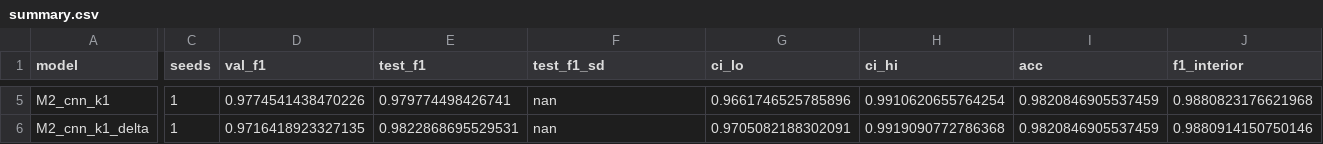
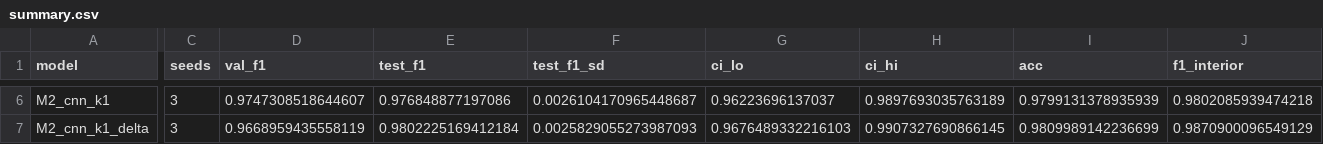
Before and after one commit to ziyigao4/cs230-phnom-penh-change, a CSV file: results/summary.csv, drawn as a sheet; only a part is shown, gaps mark what is left out; addresses are those after the commit; the diff covers the shown part only; the diff names each change by its address in the sheet, - before the commit and + after, or states it on an @@ line.

Commit message:
Full results (all models x 3 seeds) + inference bundle and predict.py

```diff
--- a/results/summary.csv
+++ b/results/summary.csv
-C6:C7 (seeds): 1
+C6:C7 (seeds): 3
-D6 (val_f1): 0.9774541438470226
+D6 (val_f1): 0.9747308518644607
-E6 (test_f1): 0.979774498426741
+E6 (test_f1): 0.976848877197086
-F6 (test_f1_sd): nan
+F6 (test_f1_sd): 0.0026104170965448687
-G6 (ci_lo): 0.9661746525785896
+G6 (ci_lo): 0.96223696137037
-H6 (ci_hi): 0.9910620655764254
+H6 (ci_hi): 0.9897693035763189
-I6 (acc): 0.9820846905537459
+I6 (acc): 0.9799131378935939
-J6 (f1_interior): 0.9880823176621968
+J6 (f1_interior): 0.9802085939474218
-D7 (val_f1): 0.9716418923327135
+D7 (val_f1): 0.9668959435558119
-E7 (test_f1): 0.9822868695529531
+E7 (test_f1): 0.9802225169412184
-F7 (test_f1_sd): nan
+F7 (test_f1_sd): 0.0025829055273987093
-G7 (ci_lo): 0.9705082188302091
+G7 (ci_lo): 0.9676489332216103
-H7 (ci_hi): 0.9919090772786368
+H7 (ci_hi): 0.9907327690866145
-I7 (acc): 0.9820846905537459
+I7 (acc): 0.9809989142236699
-J7 (f1_interior): 0.9880914150750146
+J7 (f1_interior): 0.9870900096549129
```
Also changed, not shown: 6 added rows and 46 edited cells elsewhere in this file, 57 other files.
